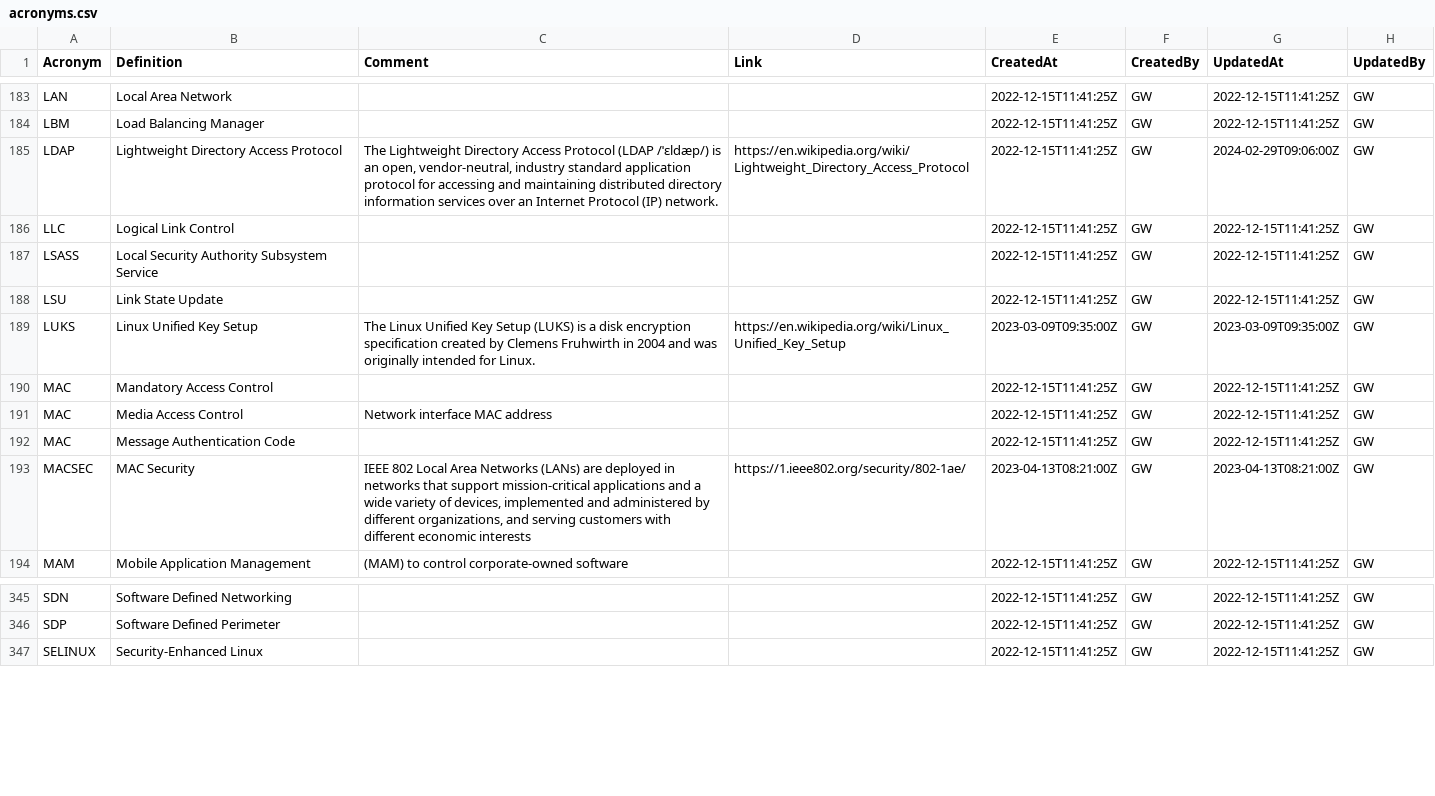
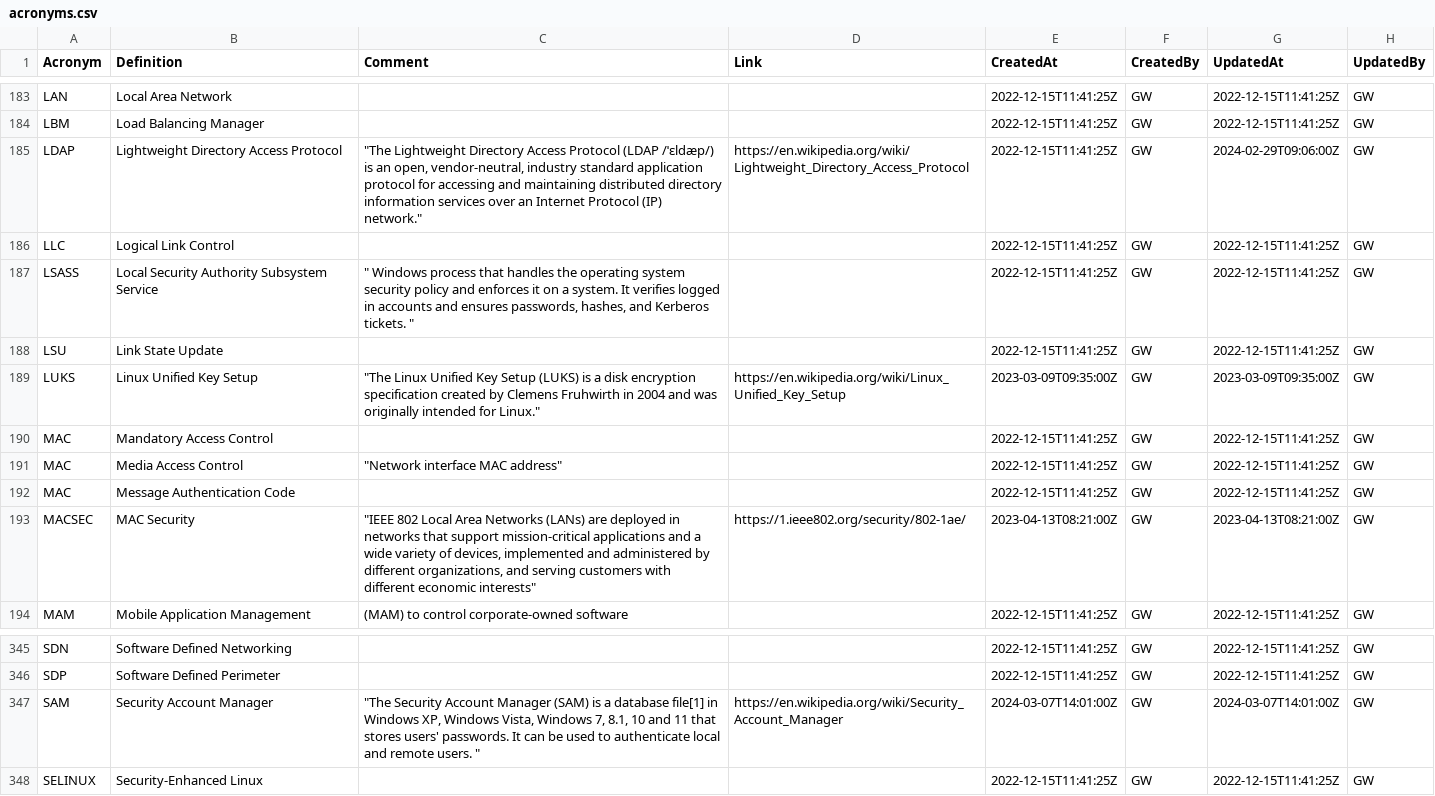
Before and after one commit to webbstacken/it-acronyms, a CSV file: static/data/acronyms.csv, drawn as a sheet; only a part is shown, gaps mark what is left out.

```diff
--- a/static/data/acronyms.csv
+++ b/static/data/acronyms.csv
@@ -184,11 +184,11 @@ LAN,Local Area Network,,,2022-12-15T11:41:25Z,GW,2022-12-15T11:41:25Z,GW
 LBM,"Load Balancing Manager ",,,2022-12-15T11:41:25Z,GW,2022-12-15T11:41:25Z,GW
-LDAP,"Lightweight Directory Access Protocol ","The Lightweight Directory Access Protocol (LDAP /ˈɛldæp/) is an open, vendor-neutral, industry standard application protocol for accessing and maintaining distributed directory information services over an Internet Protocol (IP) network.",https://en.wikipedia.org/wiki/Lightweight_Directory_Access_Protocol,2022-12-15T11:41:25Z,GW,2024-02-29T09:06:00Z,GW
+LDAP,"Lightweight Directory Access Protocol ","""The Lightweight Directory Access Protocol (LDAP /ˈɛldæp/) is an open, vendor-neutral, industry standard application protocol for accessing and maintaining distributed directory information services over an Internet Protocol (IP) network.""",https://en.wikipedia.org/wiki/Lightweight_Directory_Access_Protocol,2022-12-15T11:41:25Z,GW,2024-02-29T09:06:00Z,GW
 LLC,"Logical Link Control ",,,2022-12-15T11:41:25Z,GW,2022-12-15T11:41:25Z,GW
-LSASS,"Local Security Authority Subsystem Service ",,,2022-12-15T11:41:25Z,GW,2022-12-15T11:41:25Z,GW
+LSASS,"Local Security Authority Subsystem Service ",""" Windows process that handles the operating system security policy and enforces it on a system. It verifies logged in accounts and ensures passwords, hashes, and Kerberos tickets. """,,2022-12-15T11:41:25Z,GW,2022-12-15T11:41:25Z,GW
 LSU,Link State Update,,,2022-12-15T11:41:25Z,GW,2022-12-15T11:41:25Z,GW
-LUKS,"Linux Unified Key Setup ",The Linux Unified Key Setup (LUKS) is a disk encryption specification created by Clemens Fruhwirth in 2004 and was originally intended for Linux.,https://en.wikipedia.org/wiki/Linux_Unified_Key_Setup,2023-03-09T09:35:00Z,GW,2023-03-09T09:35:00Z,GW
+LUKS,"Linux Unified Key Setup ","""The Linux Unified Key Setup (LUKS) is a disk encryption specification created by Clemens Fruhwirth in 2004 and was originally intended for Linux.""",https://en.wikipedia.org/wiki/Linux_Unified_Key_Setup,2023-03-09T09:35:00Z,GW,2023-03-09T09:35:00Z,GW
 MAC,"Mandatory Access Control ",,,2022-12-15T11:41:25Z,GW,2022-12-15T11:41:25Z,GW
-MAC,Media Access Control,Network interface MAC address,,2022-12-15T11:41:25Z,GW,2022-12-15T11:41:25Z,GW
+MAC,Media Access Control,"""Network interface MAC address""",,2022-12-15T11:41:25Z,GW,2022-12-15T11:41:25Z,GW
 MAC,Message Authentication Code,,,2022-12-15T11:41:25Z,GW,2022-12-15T11:41:25Z,GW
-MACSEC,MAC Security,"IEEE 802 Local Area Networks (LANs) are deployed in networks that support mission-critical applications and a wide variety of devices, implemented and administered by different organizations, and serving customers with different economic interests ",https://1.ieee802.org/security/802-1ae/,2023-04-13T08:21:00Z,GW,2023-04-13T08:21:00Z,GW
+MACSEC,MAC Security,"""IEEE 802 Local Area Networks (LANs) are deployed in networks that support mission-critical applications and a wide variety of devices, implemented and administered by different organizations, and serving customers with different economic interests""",https://1.ieee802.org/security/802-1ae/,2023-04-13T08:21:00Z,GW,2023-04-13T08:21:00Z,GW
 MAM,Mobile Application Management,(MAM) to control corporate-owned software,,2022-12-15T11:41:25Z,GW,2022-12-15T11:41:25Z,GW
@@ -461,2 +461,3 @@ SDN,"Software Defined Networking ",,,2022-12-15T11:41:25Z,GW,2022-12-15T11:41:25
 SDP,Software Defined Perimeter,,,2022-12-15T11:41:25Z,GW,2022-12-15T11:41:25Z,GW
+SAM,Security Account Manager,"""The Security Account Manager (SAM) is a database file[1] in Windows XP, Windows Vista, Windows 7, 8.1, 10 and 11 that stores users' passwords. It can be used to authenticate local and remote users. """,https://en.wikipedia.org/wiki/Security_Account_Manager,2024-03-07T14:01:00Z,GW,2024-03-07T14:01:00Z,GW
 SELINUX,Security-Enhanced Linux,,,2022-12-15T11:41:25Z,GW,2022-12-15T11:41:25Z,GW
```
